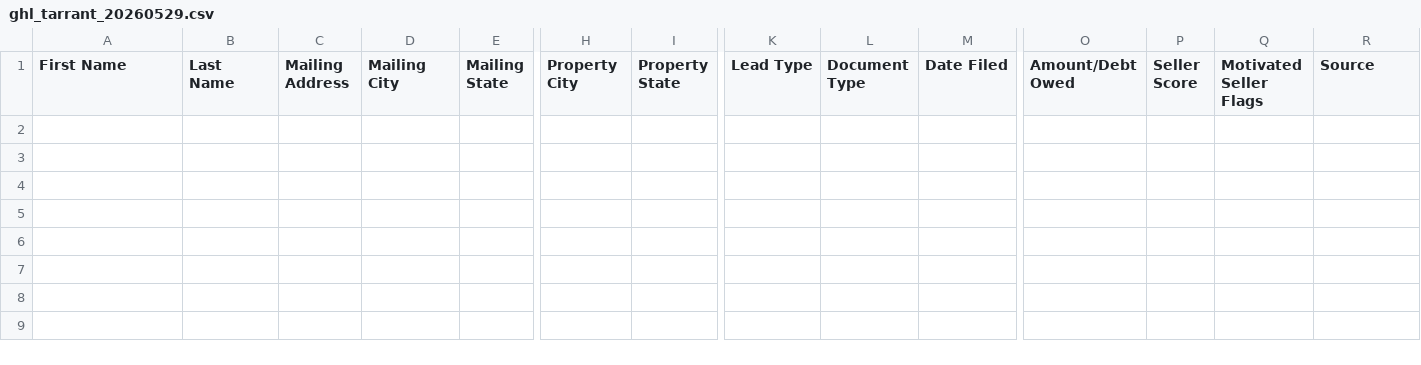
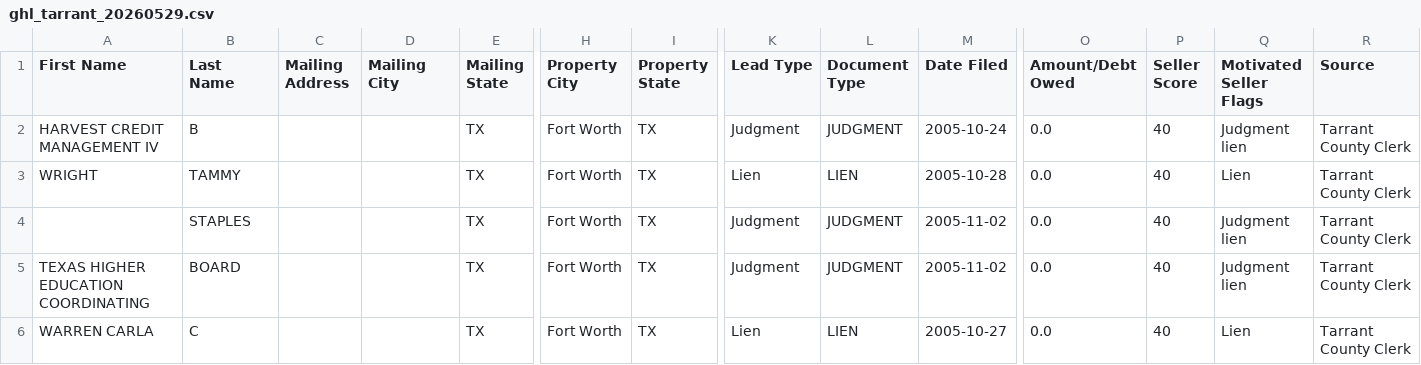
Before and after one commit to Jbond769/Dallas-Leads, a CSV file: data/ghl_tarrant_20260529.csv, drawn as a sheet; only a part is shown, gaps mark what is left out; rows hold the shown columns only; the diff names each change by its address in the sheet, - before the commit and + after, or states it on an @@ line.

```diff
--- a/data/ghl_tarrant_20260529.csv
+++ b/data/ghl_tarrant_20260529.csv
+row 2: HARVEST CREDIT MANAGEMENT IV | B |  |  | TX | Fort Worth | TX | Judgment | JUDGMENT | 2005-10-24 | 0.0 | 40 | Judgment lien | Tarrant County Clerk
+row 3: WRIGHT | TAMMY |  |  | TX | Fort Worth | TX | Lien | LIEN | 2005-10-28 | 0.0 | 40 | Lien | Tarrant County Clerk
+row 4:  | STAPLES |  |  | TX | Fort Worth | TX | Judgment | JUDGMENT | 2005-11-02 | 0.0 | 40 | Judgment lien | Tarrant County Clerk
+row 5: TEXAS HIGHER EDUCATION COORDINATING | BOARD |  |  | TX | Fort Worth | TX | Judgment | JUDGMENT | 2005-11-02 | 0.0 | 40 | Judgment lien | Tarrant County Clerk
+row 6: WARREN CARLA | C |  |  | TX | Fort Worth | TX | Lien | LIEN | 2005-10-27 | 0.0 | 40 | Lien | Tarrant County Clerk
```
Also changed, not shown: 4 other files.
